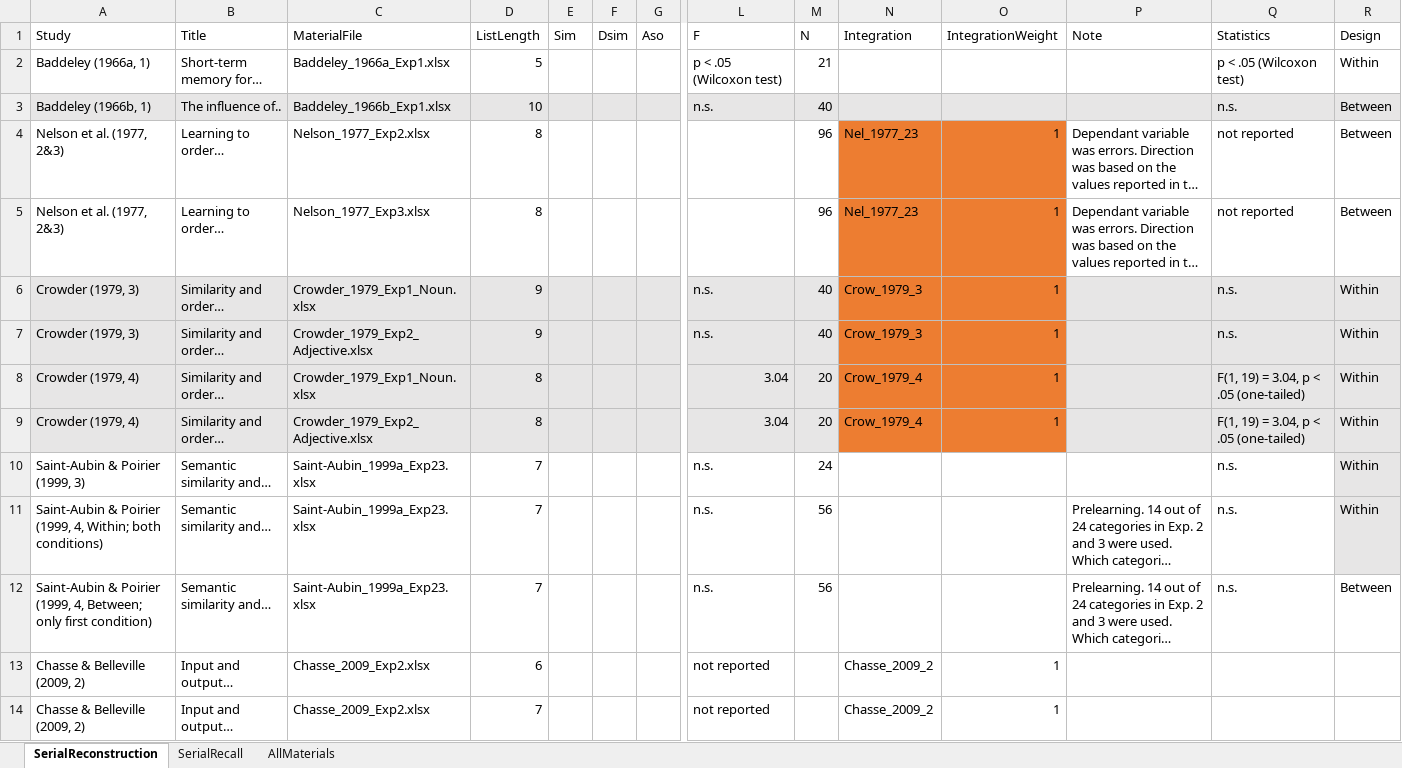
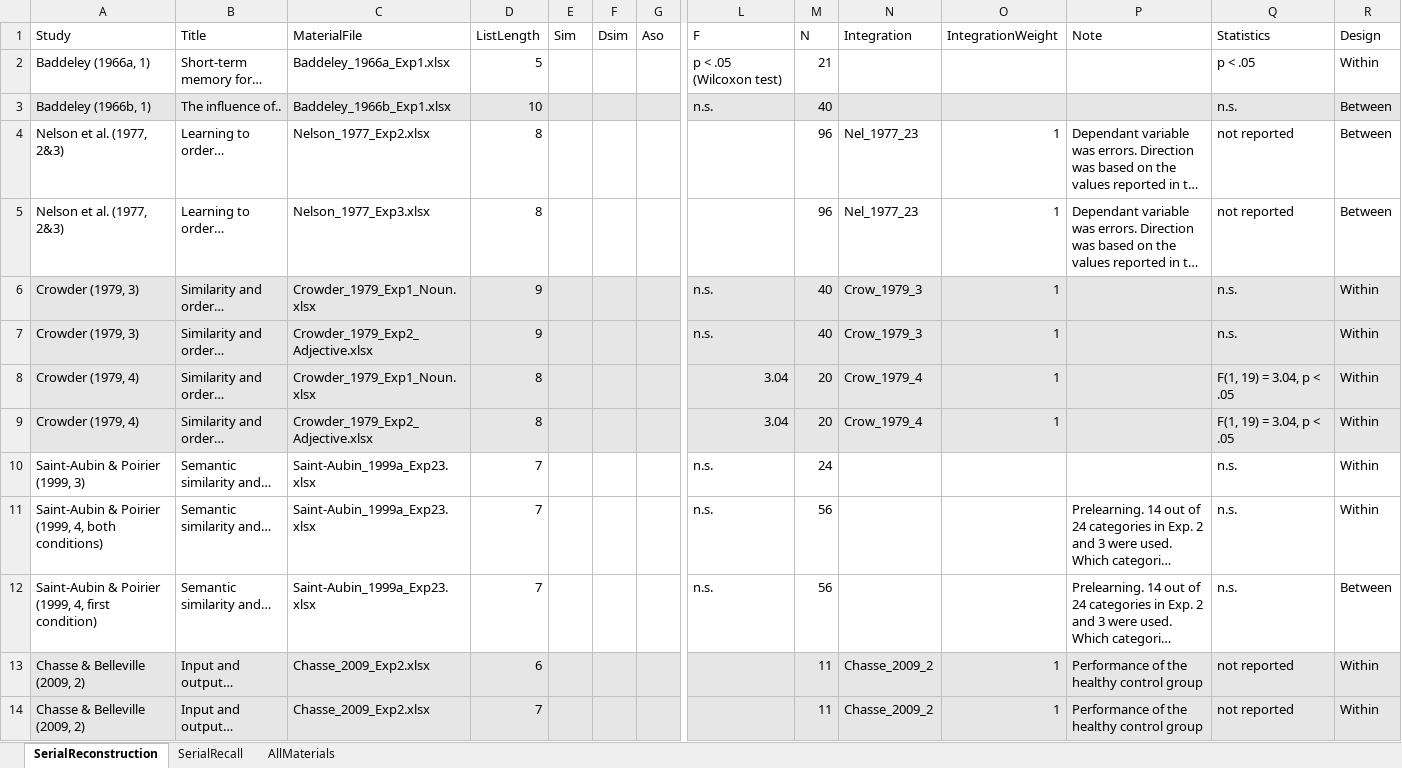
Before and after one commit to grocio/semantic-similarity-stm, an Excel workbook: SummaryTable/SummaryTable.xlsx, sheet SerialReconstruction, drawn as a sheet; only a part is shown, gaps mark what is left out; long unchanged cells end in …; values as stored, in another font and other column widths than the file's, no borders; the diff covers the shown part only; the diff names each change by its address in the sheet, - before the commit and + after, or states it on an @@ line.

```diff
--- a/SummaryTable/SummaryTable.xlsx (sheet SerialReconstruction)
+++ b/SummaryTable/SummaryTable.xlsx (sheet SerialReconstruction)
-Q2 (Statistics): p < .05 (Wilcoxon test)
+Q2 (Statistics): p < .05
-N4:O5 fill: #ED7D31
+N4:O5 fill: none
-N6:O9 fill: #ED7D31
+N6:O9 fill: #E7E6E6
-Q8:Q9 (Statistics): F(1, 19) = 3.04, p < .05 (one-tailed)
+Q8:Q9 (Statistics): F(1, 19) = 3.04, p < .05
-R10:R11 fill: #E7E6E6
+R10:R11 fill: none
-A11 (Study): …(1999, 4, Within; both conditions)
+A11 (Study): …(1999, 4, both conditions)
-A12 (Study): …(1999, 4, Between; only first condition)
+A12 (Study): …(1999, 4, first condition)
-A13:R14 fill: none
+A13:R14 fill: #E7E6E6
-L13:L14 (F): not reported
+L13:L14 (F): (empty)
-M13:M14 (N): (empty)
+M13:M14 (N): 11
-P13:P14 (Note): (empty)
+P13:P14 (Note): Performance of the healthy control group
-Q13:Q14 (Statistics): (empty)
+Q13:Q14 (Statistics): not reported
-R13:R14 (Design): (empty)
+R13:R14 (Design): Within
```
Also changed, not shown: cell formats elsewhere in this sheet, sheet SerialRecall, sheet AllMaterials.
